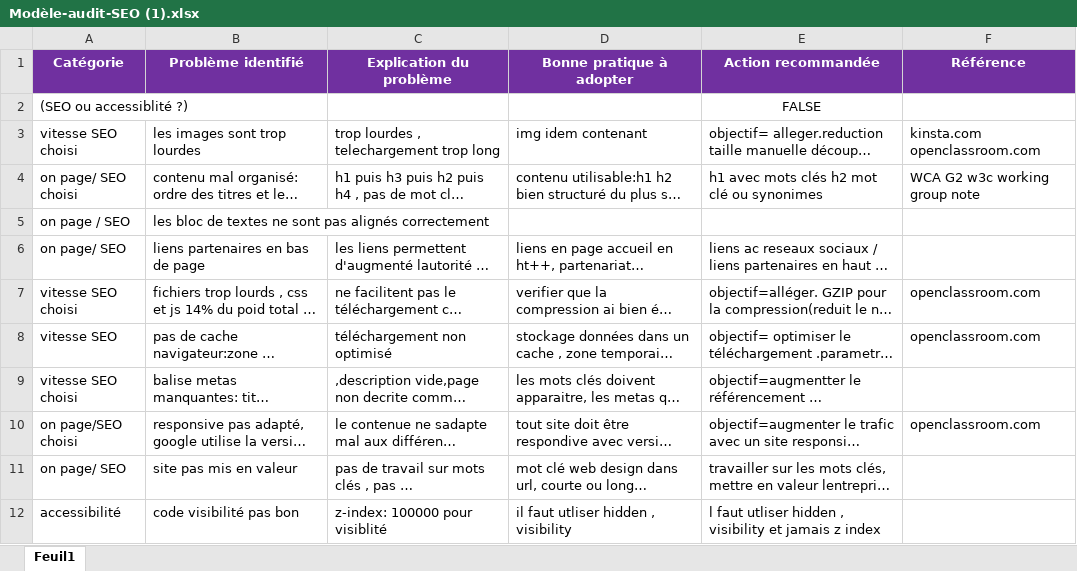
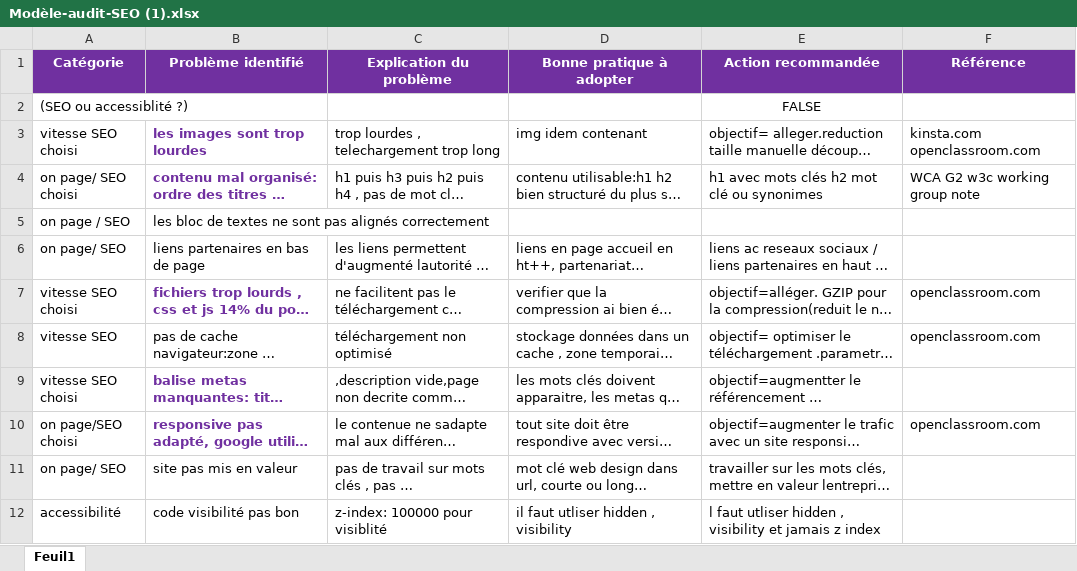
Before and after one commit to lazouz44/la-chouette-agence, an Excel workbook: cour/Modèle-audit-SEO (1).xlsx, sheet Feuil1, drawn as a sheet; only a part is shown; long unchanged cells end in …; values as stored, in another font and other column widths than the file's, no borders; the diff covers the shown part only; the diff names each change by its address in the sheet, - before the commit and + after, or states it on an @@ line.

```diff
--- a/cour/Modèle-audit-SEO (1).xlsx (sheet Feuil1)
+++ b/cour/Modèle-audit-SEO (1).xlsx (sheet Feuil1)
@@ B3:B4 bold: off → on, text colour: black → #7030A0 @@
@@ B7 bold: off → on, text colour: black → #7030A0 @@
@@ B9:B10 bold: off → on, text colour: black → #7030A0 @@
```
Also changed, not shown: 13 edited cells and cell formats elsewhere in this sheet, 5 other files.
